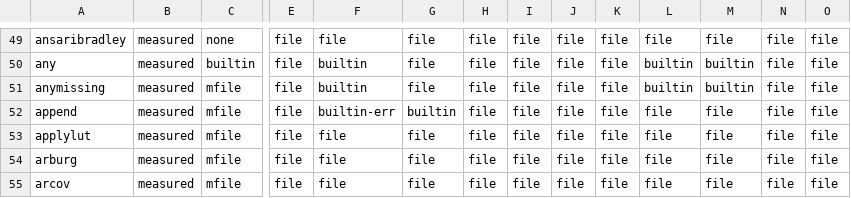
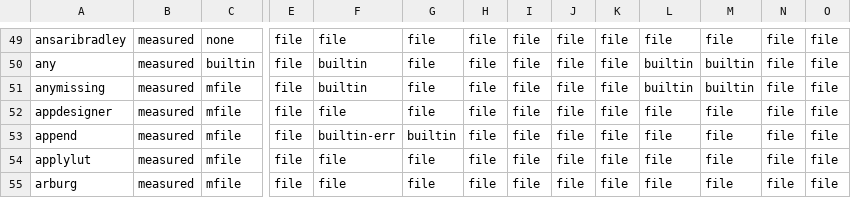
Before and after one commit to carpenterjl/JGraph, a CSV file: tools/matlab-checklist/matlab-r2025b-dispatch.csv, drawn as a sheet; only a part is shown, gaps mark what is left out; the shorter side is filled out with more unchanged rows; rows hold the shown columns only; the diff names each change by its address in the sheet, - before the commit and + after, or states it on an @@ line.

```diff
--- a/tools/matlab-checklist/matlab-r2025b-dispatch.csv
+++ b/tools/matlab-checklist/matlab-r2025b-dispatch.csv
+row 52: appdesigner | measured | mfile | file | file | file | file | file | file | file | file | file | file | file
```
Also changed, not shown: tools/matlab-checklist/nargout-r2025b.tsv, 46 other files.
